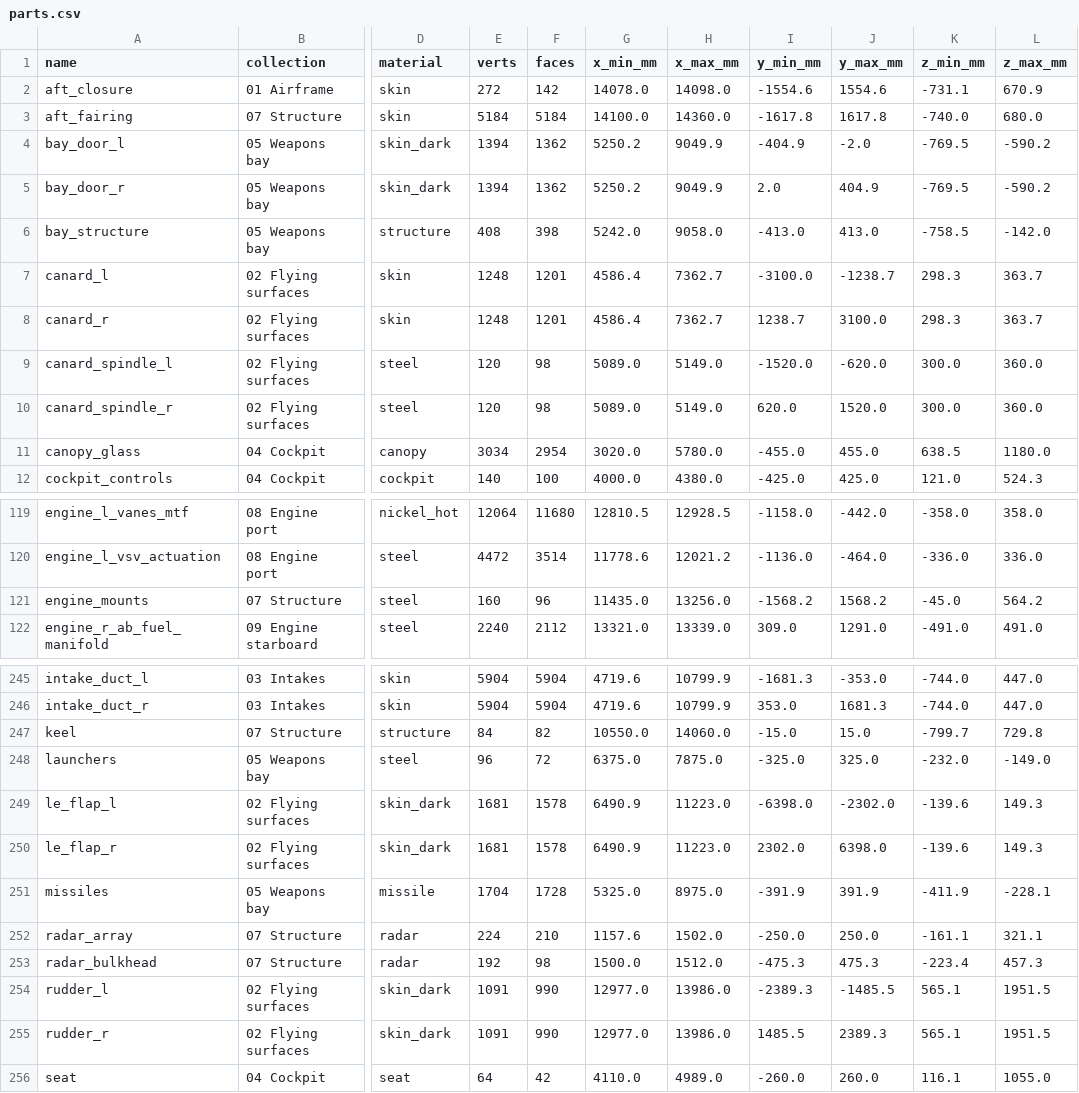
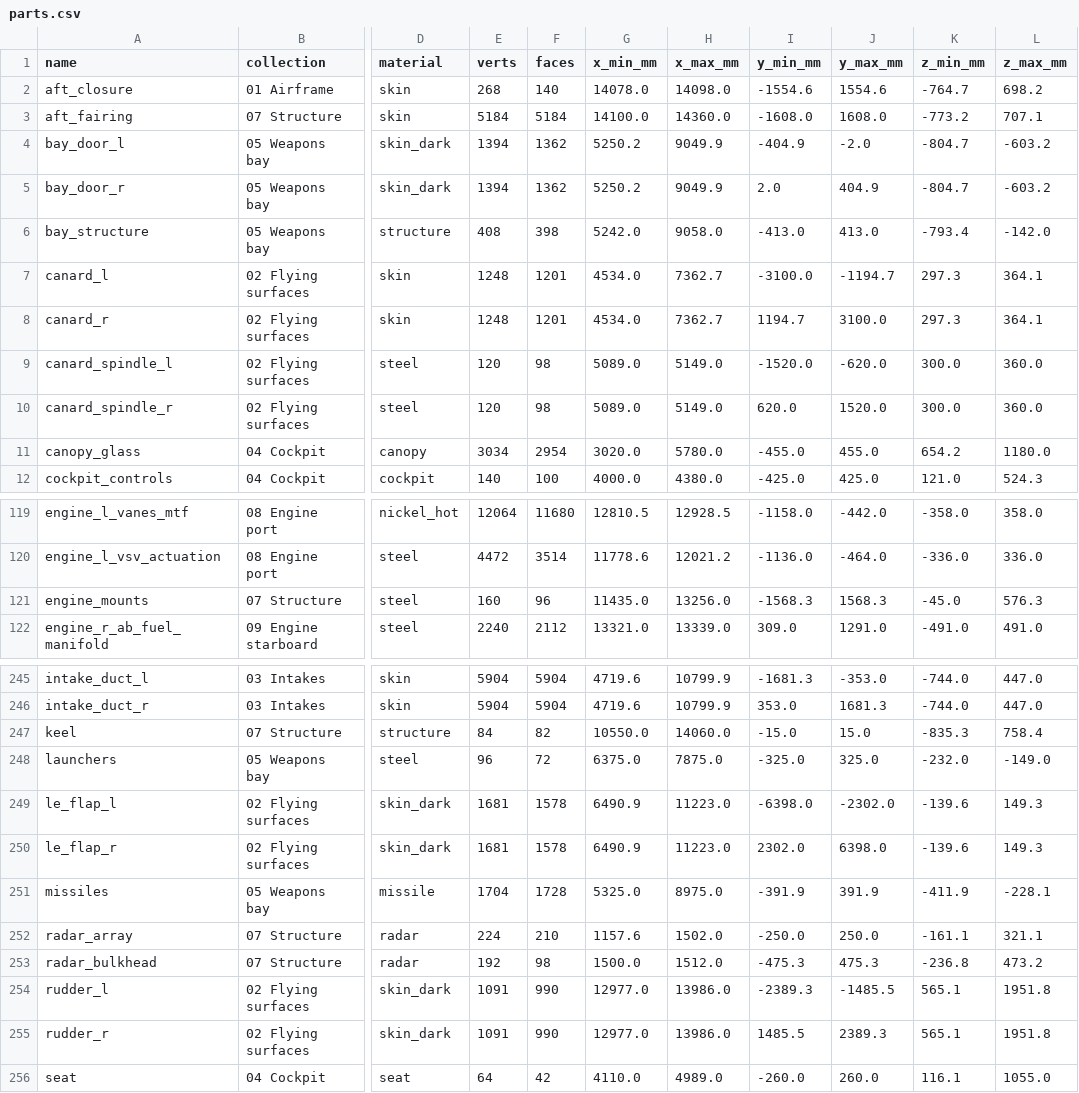
Before and after one commit to krabduke/nyx-jet, a CSV file: build/parts.csv, drawn as a sheet; only a part is shown, gaps mark what is left out; the diff covers the shown part only; the diff names each change by its address in the sheet, - before the commit and + after, or states it on an @@ line.

```diff
--- a/build/parts.csv
+++ b/build/parts.csv
-E2 (verts): 272
+E2 (verts): 268
-F2 (faces): 142
+F2 (faces): 140
-K2 (z_min_mm): -731.1
+K2 (z_min_mm): -764.7
-L2 (z_max_mm): 670.9
+L2 (z_max_mm): 698.2
-I3 (y_min_mm): -1617.8
+I3 (y_min_mm): -1608.0
-J3 (y_max_mm): 1617.8
+J3 (y_max_mm): 1608.0
-K3 (z_min_mm): -740.0
+K3 (z_min_mm): -773.2
-L3 (z_max_mm): 680.0
+L3 (z_max_mm): 707.1
-K4:K5 (z_min_mm): -769.5
+K4:K5 (z_min_mm): -804.7
-L4:L5 (z_max_mm): -590.2
+L4:L5 (z_max_mm): -603.2
-K6 (z_min_mm): -758.5
+K6 (z_min_mm): -793.4
-G7:G8 (x_min_mm): 4586.4
+G7:G8 (x_min_mm): 4534.0
-J7 (y_max_mm): -1238.7
+J7 (y_max_mm): -1194.7
-K7:K8 (z_min_mm): 298.3
+K7:K8 (z_min_mm): 297.3
-L7:L8 (z_max_mm): 363.7
+L7:L8 (z_max_mm): 364.1
-I8 (y_min_mm): 1238.7
+I8 (y_min_mm): 1194.7
-K11 (z_min_mm): 638.5
+K11 (z_min_mm): 654.2
-I121 (y_min_mm): -1568.2
+I121 (y_min_mm): -1568.3
-J121 (y_max_mm): 1568.2
+J121 (y_max_mm): 1568.3
-L121 (z_max_mm): 564.2
+L121 (z_max_mm): 576.3
-K247 (z_min_mm): -799.7
+K247 (z_min_mm): -835.3
-L247 (z_max_mm): 729.8
+L247 (z_max_mm): 758.4
-K253 (z_min_mm): -223.4
+K253 (z_min_mm): -236.8
-L253 (z_max_mm): 457.3
+L253 (z_max_mm): 473.2
-L254:L255 (z_max_mm): 1951.5
+L254:L255 (z_max_mm): 1951.8
```
Also changed, not shown: 17 edited cells elsewhere in this file, 6 other files.
